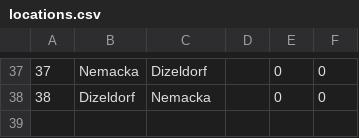
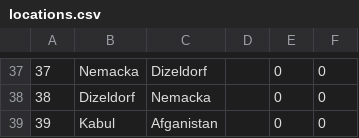
Before and after one commit to sirarmilos/sims_turizam, a CSV file: InitialProject/InitialProject/Resources/Data/locations.csv, drawn as a sheet; only a part is shown, gaps mark what is left out.

```diff
--- a/InitialProject/InitialProject/Resources/Data/locations.csv
+++ b/InitialProject/InitialProject/Resources/Data/locations.csv
@@ -38 +38,2 @@
 38|Dizeldorf|Nemacka||0|0
+39|Kabul|Afganistan||0|0
```
Also changed, not shown: InitialProject/InitialProject/Resources/Data/accommodations.csv, InitialProject/InitialProject/Resources/Data/tourrequests.csv, 4 other files.
